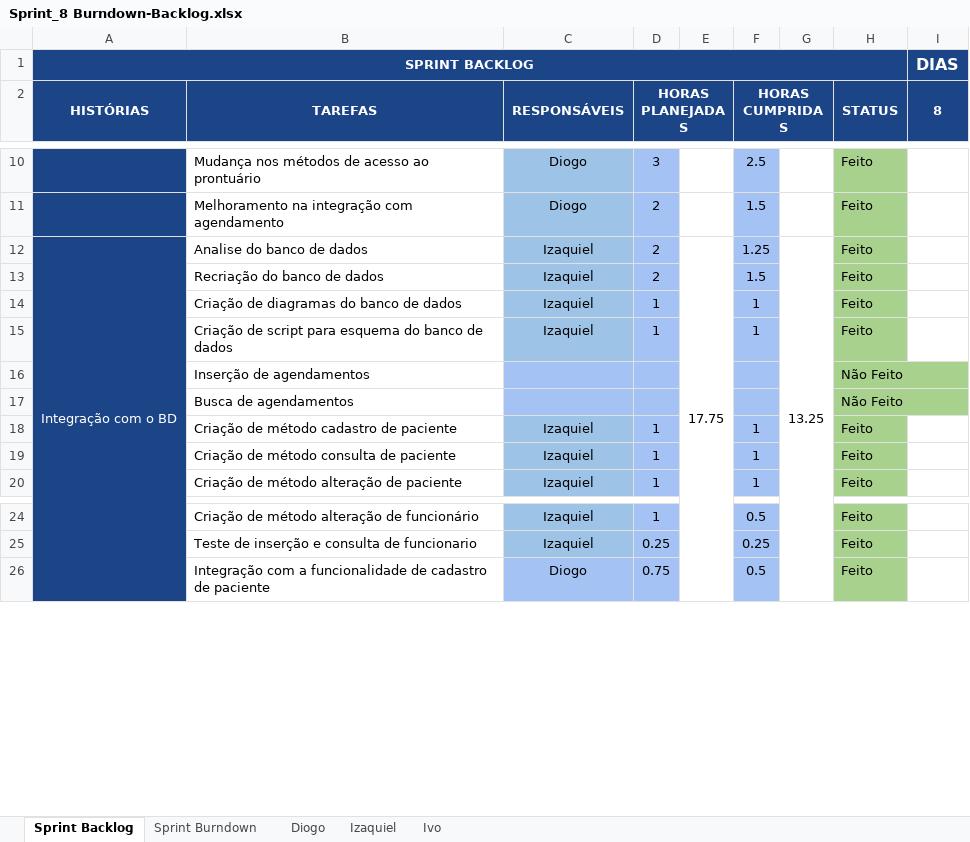
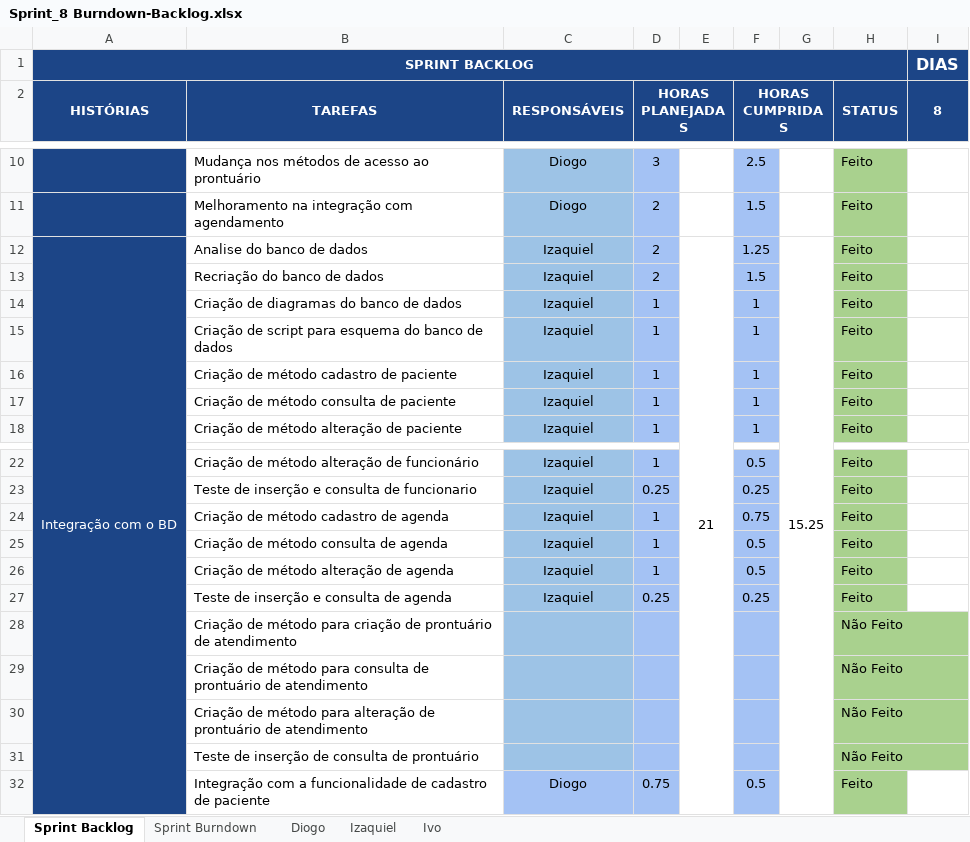
Before and after one commit to keiroez/SistemaC, an Excel workbook: Sprint 8/Sprint_8 Burndown-Backlog.xlsx, sheet Sprint Backlog, drawn as a sheet; only a part is shown, gaps mark what is left out; values as stored, in another font and other column widths than the file's, no borders; conditional formats not drawn; removed rows and columns are numbered as before the commit, all else as after; the diff names each change by its address in the sheet, - before the commit and + after, or states it on an @@ line.

Commit message:
Métodos cad e cons de agenda

```diff
--- a/Sprint 8/Sprint_8 Burndown-Backlog.xlsx (sheet Sprint Backlog)
+++ b/Sprint 8/Sprint_8 Burndown-Backlog.xlsx (sheet Sprint Backlog)
-E12: 17.75
+E12: 21
-G12: 13.25
+G12: 15.25
-row 16:  | Inserção de agendamentos |  |  |  |  |  | Não Feito
-row 17:  | Busca de agendamentos |  |  |  |  |  | Não Feito
+row 24:  | Criação de método cadastro de agenda | Izaquiel | 1 |  | 0.75 |  | Feito
+row 25:  | Criação de método consulta de agenda | Izaquiel | 1 |  | 0.5 |  | Feito
+row 26:  | Criação de método alteração de agenda | Izaquiel | 1 |  | 0.5 |  | Feito
+row 27:  | Teste de inserção e consulta de agenda | Izaquiel | 0.25 |  | 0.25 |  | Feito
+row 28:  | Criação de método para criação de prontuário de atendimento |  |  |  |  |  | Não Feito
+row 29:  | Criação de método para consulta de prontuário de atendimento |  |  |  |  |  | Não Feito
+row 30:  | Criação de método para alteração de prontuário de atendimento |  |  |  |  |  | Não Feito
+row 31:  | Teste de inserção de consulta de prontuário |  |  |  |  |  | Não Feito
```
Also changed, not shown: sheet Sprint Burndown, sheet Izaquiel, charts or pictures, 18 other files.
